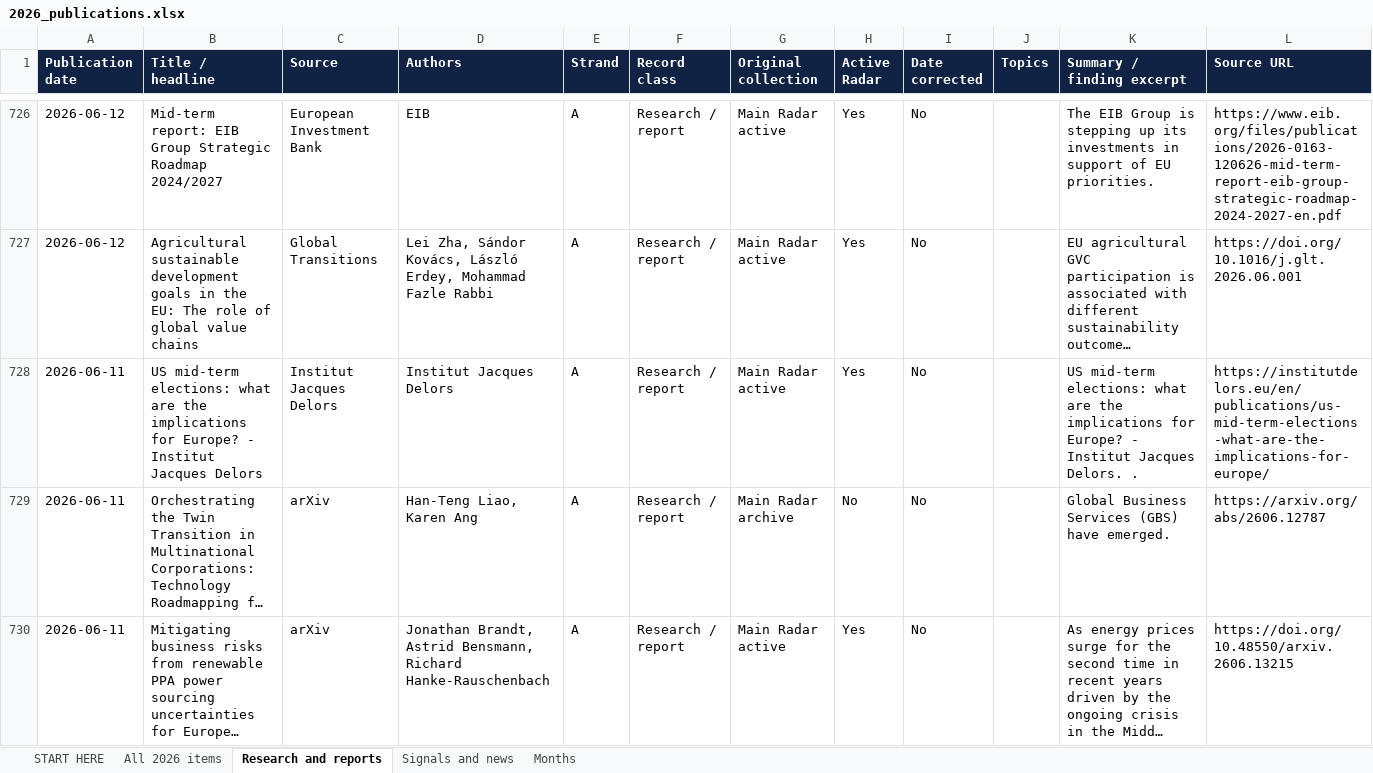
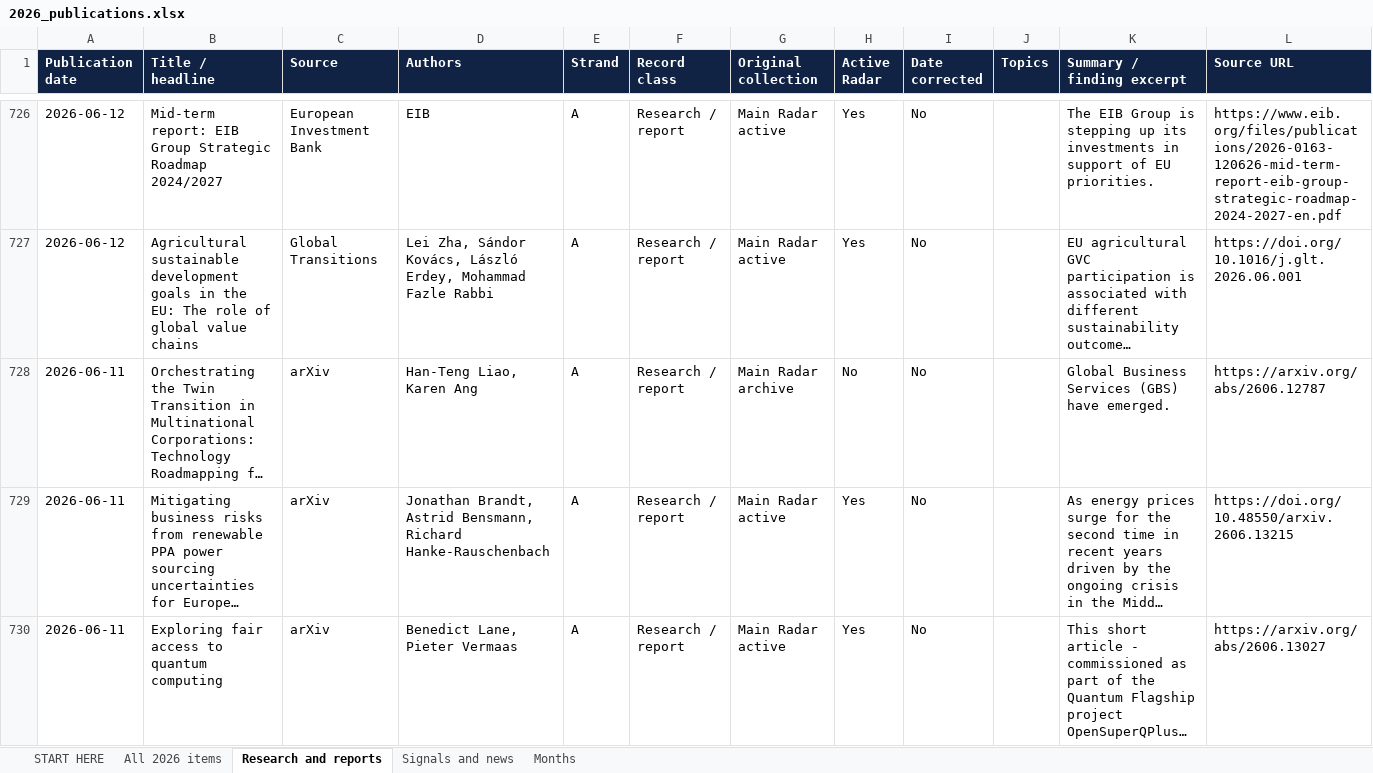
Before and after one commit to vevirm/Europe, an Excel workbook: 2026-stuff/2026_publications.xlsx, sheet Research and reports, drawn as a sheet; only a part is shown, gaps mark what is left out; the shorter side is filled out with more unchanged rows; long unchanged cells end in …; values as stored, in another font and other column widths than the file's, no borders; removed rows and columns are numbered as before the commit, all else as after; the diff covers the shown part only; the diff names each change by its address in the sheet, - before the commit and + after, or states it on an @@ line.

```diff
--- a/2026-stuff/2026_publications.xlsx (sheet Research and reports)
+++ b/2026-stuff/2026_publications.xlsx (sheet Research and reports)
-row 728: 2026-06-11 | US mid-term elections: what are the implications for Europe? - Institut Jacques Delors | Institut Jacques Delors | Institut Jacques Delors | A | Research / report | Main Radar active | Yes | No |  | US mid-term elections: what are the implications for Europe? - Institut Jacques Delors. . | https://institutdelors.eu/en/publications/us-mid-term-elections-what-are-the-implications-for-europe/
```
Also changed, not shown: 3 added rows, 4 removed rows and 89 edited cells elsewhere in this sheet, sheet All 2026 items, sheet Months, sheet START HERE, 1 other file.
